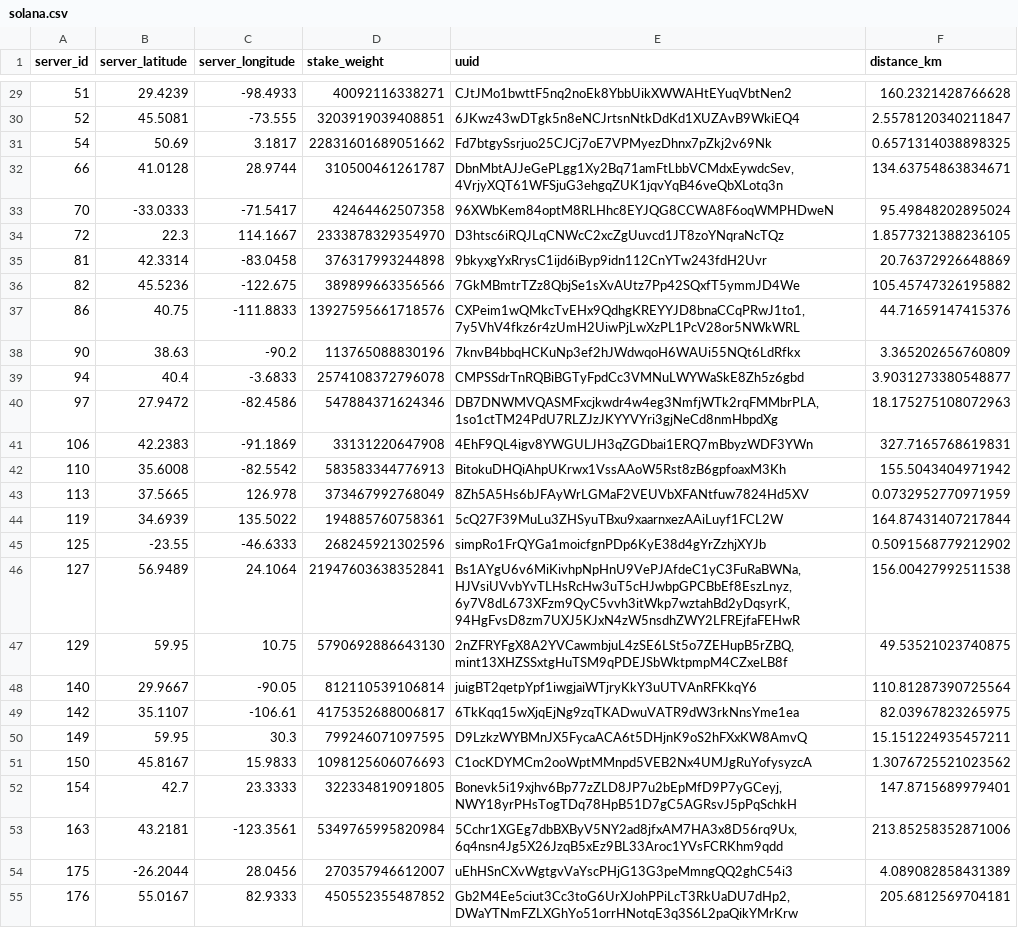
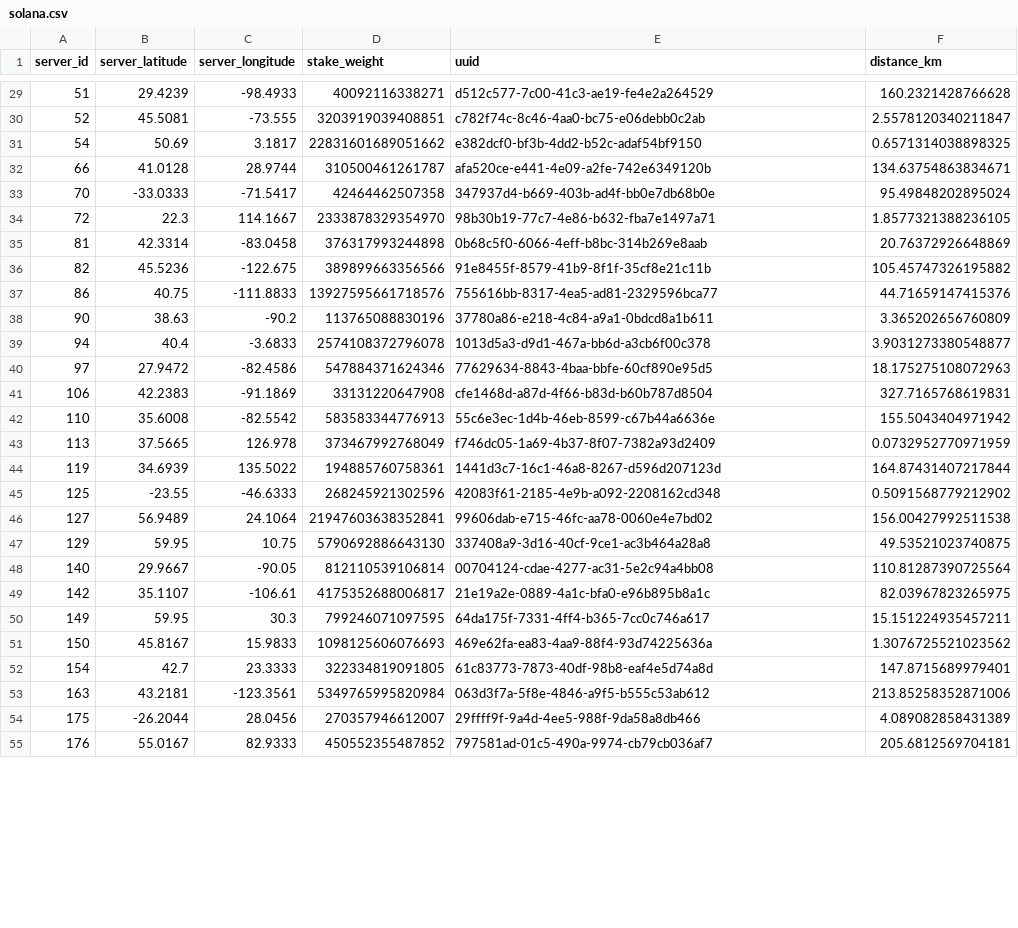
Before and after one commit to GeoDecConsensus/geo-analysis, a CSV file: data/geodec/solana.csv, drawn as a sheet; only a part is shown, gaps mark what is left out; the diff covers the shown part only.

Commit message:
dont concat uuids

```diff
--- a/data/geodec/solana.csv
+++ b/data/geodec/solana.csv
@@ -29,27 +29,27 @@ server_id,server_latitude,server_longitude,stake_weight,uuid,distance_km
-51,29.4239,-98.4933,40092116338271,CJtJMo1bwttF5nq2noEk8YbbUikXWWAHtEYuqVbtNen2,160.2321428766628
-52,45.5081,-73.555,3203919039408851,6JKwz43wDTgk5n8eNCJrtsnNtkDdKd1XUZAvB9WkiEQ4,2.5578120340211847
-54,50.69,3.1817,22831601689051662,Fd7btgySsrjuo25CJCj7oE7VPMyezDhnx7pZkj2v69Nk,0.6571314038898325
-66,41.0128,28.9744,310500461261787,"DbnMbtAJJeGePLgg1Xy2Bq71amFtLbbVCMdxEywdcSev,4VrjyXQT61WFSjuG3ehgqZUK1jqvYqB46veQbXLotq3n",134.63754863834671
-70,-33.0333,-71.5417,42464462507358,96XWbKem84optM8RLHhc8EYJQG8CCWA8F6oqWMPHDweN,95.49848202895024
-72,22.3,114.1667,2333878329354970,D3htsc6iRQJLqCNWcC2xcZgUuvcd1JT8zoYNqraNcTQz,1.8577321388236105
-81,42.3314,-83.0458,376317993244898,9bkyxgYxRrysC1ijd6iByp9idn112CnYTw243fdH2Uvr,20.76372926648869
-82,45.5236,-122.675,389899663356566,7GkMBmtrTZz8QbjSe1sXvAUtz7Pp42SQxfT5ymmJD4We,105.45747326195882
-86,40.75,-111.8833,13927595661718576,"CXPeim1wQMkcTvEHx9QdhgKREYYJD8bnaCCqPRwJ1to1,7y5VhV4fkz6r4zUmH2UiwPjLwXzPL1PcV28or5NWkWRL",44.71659147415376
-90,38.63,-90.2,113765088830196,7knvB4bbqHCKuNp3ef2hJWdwqoH6WAUi55NQt6LdRfkx,3.365202656760809
-94,40.4,-3.6833,2574108372796078,CMPSSdrTnRQBiBGTyFpdCc3VMNuLWYWaSkE8Zh5z6gbd,3.9031273380548877
-97,27.9472,-82.4586,547884371624346,"DB7DNWMVQASMFxcjkwdr4w4eg3NmfjWTk2rqFMMbrPLA,1so1ctTM24PdU7RLZJzJKYYVYri3gjNeCd8nmHbpdXg",18.175275108072963
-106,42.2383,-91.1869,33131220647908,4EhF9QL4igv8YWGULJH3qZGDbai1ERQ7mBbyzWDF3YWn,327.7165768619831
-110,35.6008,-82.5542,583583344776913,BitokuDHQiAhpUKrwx1VssAAoW5Rst8zB6gpfoaxM3Kh,155.5043404971942
-113,37.5665,126.978,373467992768049,8Zh5A5Hs6bJFAyWrLGMaF2VEUVbXFANtfuw7824Hd5XV,0.0732952770971959
-119,34.6939,135.5022,194885760758361,5cQ27F39MuLu3ZHSyuTBxu9xaarnxezAAiLuyf1FCL2W,164.87431407217844
-125,-23.55,-46.6333,268245921302596,simpRo1FrQYGa1moicfgnPDp6KyE38d4gYrZzhjXYJb,0.5091568779212902
-127,56.9489,24.1064,21947603638352841,"Bs1AYgU6v6MiKivhpNpHnU9VePJAfdeC1yC3FuRaBWNa,HJVsiUVvbYvTLHsRcHw3uT5cHJwbpGPCBbEf8EszLnyz,6y7V8dL673XFzm9QyC5vvh3itWkp7wztahBd2yDqsyrK,94HgFvsD8zm7UXJ5KJxN4zW5nsdhZWY2LFREjfaFEHwR",156.00427992511538
-129,59.95,10.75,5790692886643130,"2nZFRYFgX8A2YVCawmbjuL4zSE6LSt5o7ZEHupB5rZBQ,mint13XHZSSxtgHuTSM9qPDEJSbWktpmpM4CZxeLB8f",49.53521023740875
-140,29.9667,-90.05,812110539106814,juigBT2qetpYpf1iwgjaiWTjryKkY3uUTVAnRFKkqY6,110.81287390725564
-142,35.1107,-106.61,4175352688006817,6TkKqq15wXjqEjNg9zqTKADwuVATR9dW3rkNnsYme1ea,82.03967823265975
-149,59.95,30.3,799246071097595,D9LzkzWYBMnJX5FycaACA6t5DHjnK9oS2hFXxKW8AmvQ,15.151224935457211
-150,45.8167,15.9833,1098125606076693,C1ocKDYMCm2ooWptMMnpd5VEB2Nx4UMJgRuYofysyzcA,1.3076725521023562
-154,42.7,23.3333,322334819091805,"Bonevk5i19xjhv6Bp77zZLD8JP7u2bEpMfD9P7yGCeyj,NWY18yrPHsTogTDq78HpB51D7gC5AGRsvJ5pPqSchkH",147.8715689979401
-163,43.2181,-123.3561,5349765995820984,"5Cchr1XGEg7dbBXByV5NY2ad8jfxAM7HA3x8D56rq9Ux,6q4nsn4Jg5X26JzqB5xEz9BL33Aroc1YVsFCRKhm9qdd",213.85258352871006
-175,-26.2044,28.0456,270357946612007,uEhHSnCXvWgtgvVaYscPHjG13G3peMmngQQ2ghC54i3,4.089082858431389
-176,55.0167,82.9333,450552355487852,"Gb2M4Ee5ciut3Cc3toG6UrXJohPPiLcT3RkUaDU7dHp2,DWaYTNmFZLXGhYo51orrHNotqE3q3S6L2paQikYMrKrw",205.6812569704181
+51,29.4239,-98.4933,40092116338271,d512c577-7c00-41c3-ae19-fe4e2a264529,160.2321428766628
+52,45.5081,-73.555,3203919039408851,c782f74c-8c46-4aa0-bc75-e06debb0c2ab,2.5578120340211847
+54,50.69,3.1817,22831601689051662,e382dcf0-bf3b-4dd2-b52c-adaf54bf9150,0.6571314038898325
+66,41.0128,28.9744,310500461261787,afa520ce-e441-4e09-a2fe-742e6349120b,134.63754863834671
+70,-33.0333,-71.5417,42464462507358,347937d4-b669-403b-ad4f-bb0e7db68b0e,95.49848202895024
+72,22.3,114.1667,2333878329354970,98b30b19-77c7-4e86-b632-fba7e1497a71,1.8577321388236105
+81,42.3314,-83.0458,376317993244898,0b68c5f0-6066-4eff-b8bc-314b269e8aab,20.76372926648869
+82,45.5236,-122.675,389899663356566,91e8455f-8579-41b9-8f1f-35cf8e21c11b,105.45747326195882
+86,40.75,-111.8833,13927595661718576,755616bb-8317-4ea5-ad81-2329596bca77,44.71659147415376
+90,38.63,-90.2,113765088830196,37780a86-e218-4c84-a9a1-0bdcd8a1b611,3.365202656760809
+94,40.4,-3.6833,2574108372796078,1013d5a3-d9d1-467a-bb6d-a3cb6f00c378,3.9031273380548877
+97,27.9472,-82.4586,547884371624346,77629634-8843-4baa-bbfe-60cf890e95d5,18.175275108072963
+106,42.2383,-91.1869,33131220647908,cfe1468d-a87d-4f66-b83d-b60b787d8504,327.7165768619831
+110,35.6008,-82.5542,583583344776913,55c6e3ec-1d4b-46eb-8599-c67b44a6636e,155.5043404971942
+113,37.5665,126.978,373467992768049,f746dc05-1a69-4b37-8f07-7382a93d2409,0.0732952770971959
+119,34.6939,135.5022,194885760758361,1441d3c7-16c1-46a8-8267-d596d207123d,164.87431407217844
+125,-23.55,-46.6333,268245921302596,42083f61-2185-4e9b-a092-2208162cd348,0.5091568779212902
+127,56.9489,24.1064,21947603638352841,99606dab-e715-46fc-aa78-0060e4e7bd02,156.00427992511538
+129,59.95,10.75,5790692886643130,337408a9-3d16-40cf-9ce1-ac3b464a28a8,49.53521023740875
+140,29.9667,-90.05,812110539106814,00704124-cdae-4277-ac31-5e2c94a4bb08,110.81287390725564
+142,35.1107,-106.61,4175352688006817,21e19a2e-0889-4a1c-bfa0-e96b895b8a1c,82.03967823265975
+149,59.95,30.3,799246071097595,64da175f-7331-4ff4-b365-7cc0c746a617,15.151224935457211
+150,45.8167,15.9833,1098125606076693,469e62fa-ea83-4aa9-88f4-93d74225636a,1.3076725521023562
+154,42.7,23.3333,322334819091805,61c83773-7873-40df-98b8-eaf4e5d74a8d,147.8715689979401
+163,43.2181,-123.3561,5349765995820984,063d3f7a-5f8e-4846-a9f5-b555c53ab612,213.85258352871006
+175,-26.2044,28.0456,270357946612007,29ffff9f-9a4d-4ee5-988f-9da58a8db466,4.089082858431389
+176,55.0167,82.9333,450552355487852,797581ad-01c5-490a-9974-cb79cb036af7,205.6812569704181
```
Also changed, not shown: 37 edited cells elsewhere in this file, data/geodec/aptos.csv, data/geodec/avalanche.csv, 5 other files.
